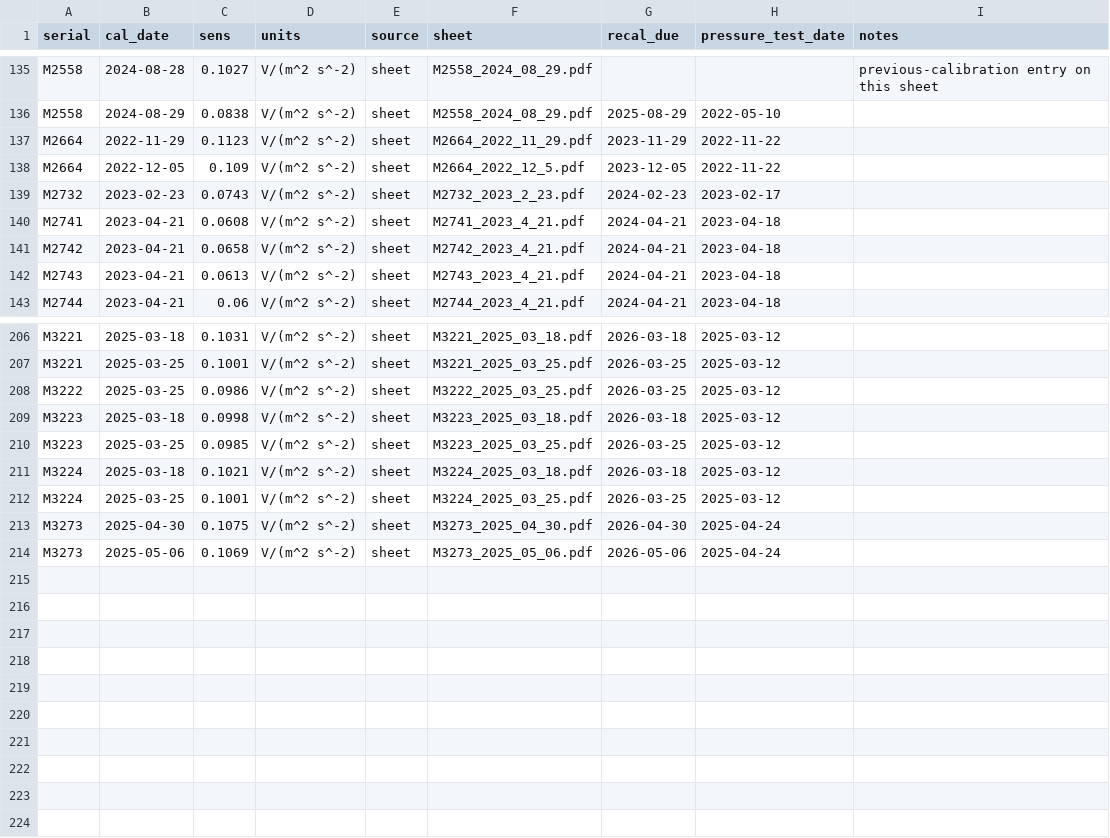
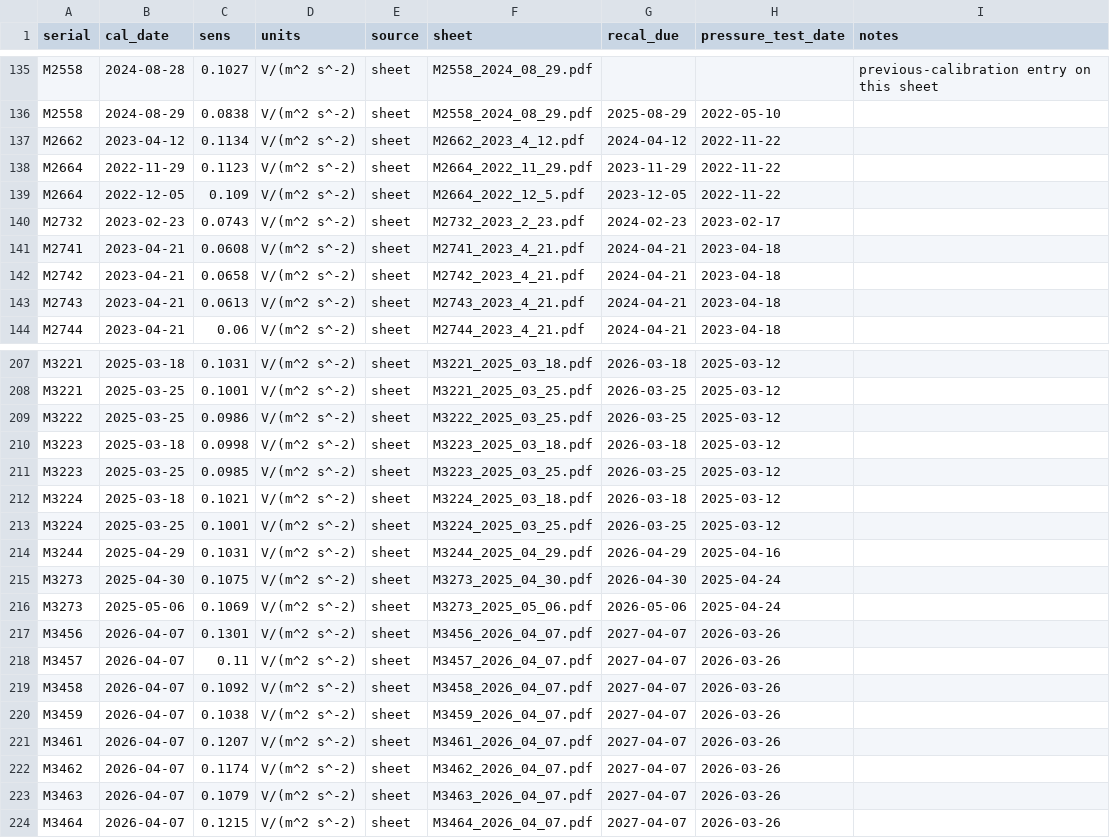
Before and after one commit to mousebrains/turbulence, a CSV file: microstructure_sensors/shear_sensitivities.csv, drawn as a sheet; only a part is shown, gaps mark what is left out; the diff names each change by its address in the sheet, - before the commit and + after, or states it on an @@ line.

```diff
--- a/microstructure_sensors/shear_sensitivities.csv
+++ b/microstructure_sensors/shear_sensitivities.csv
+row 137: M2662 | 2023-04-12 | 0.1134 | V/(m^2 s^-2) | sheet | M2662_2023_4_12.pdf | 2024-04-12 | 2022-11-22
+row 214: M3244 | 2025-04-29 | 0.1031 | V/(m^2 s^-2) | sheet | M3244_2025_04_29.pdf | 2026-04-29 | 2025-04-16
+row 217: M3456 | 2026-04-07 | 0.1301 | V/(m^2 s^-2) | sheet | M3456_2026_04_07.pdf | 2027-04-07 | 2026-03-26
+row 218: M3457 | 2026-04-07 | 0.11 | V/(m^2 s^-2) | sheet | M3457_2026_04_07.pdf | 2027-04-07 | 2026-03-26
+row 219: M3458 | 2026-04-07 | 0.1092 | V/(m^2 s^-2) | sheet | M3458_2026_04_07.pdf | 2027-04-07 | 2026-03-26
+row 220: M3459 | 2026-04-07 | 0.1038 | V/(m^2 s^-2) | sheet | M3459_2026_04_07.pdf | 2027-04-07 | 2026-03-26
+row 221: M3461 | 2026-04-07 | 0.1207 | V/(m^2 s^-2) | sheet | M3461_2026_04_07.pdf | 2027-04-07 | 2026-03-26
+row 222: M3462 | 2026-04-07 | 0.1174 | V/(m^2 s^-2) | sheet | M3462_2026_04_07.pdf | 2027-04-07 | 2026-03-26
+row 223: M3463 | 2026-04-07 | 0.1079 | V/(m^2 s^-2) | sheet | M3463_2026_04_07.pdf | 2027-04-07 | 2026-03-26
+row 224: M3464 | 2026-04-07 | 0.1215 | V/(m^2 s^-2) | sheet | M3464_2026_04_07.pdf | 2027-04-07 | 2026-03-26
```
Also changed, not shown: microstructure_sensors/sensor_deployments.csv, 2 other files.
